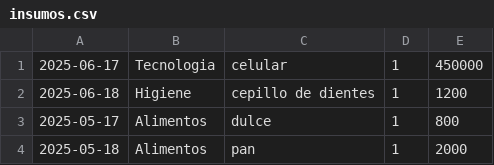
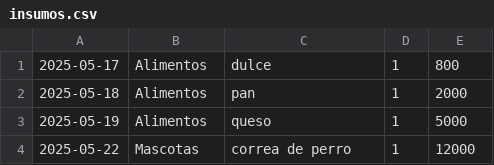
Before and after one commit to VicenteGonzalez14/llegandoafindemes, a CSV file: insumos.csv, drawn as a sheet; only a part is shown; the shorter side is filled out with more unchanged rows; the diff names each change by its address in the sheet, - before the commit and + after, or states it on an @@ line.

```diff
--- a/insumos.csv
+++ b/insumos.csv
-row 1: 2025-06-17 | Tecnologia | celular | 1 | 450000
-row 2: 2025-06-18 | Higiene | cepillo de dientes | 1 | 1200
```
Also changed, not shown: 2 other files.
